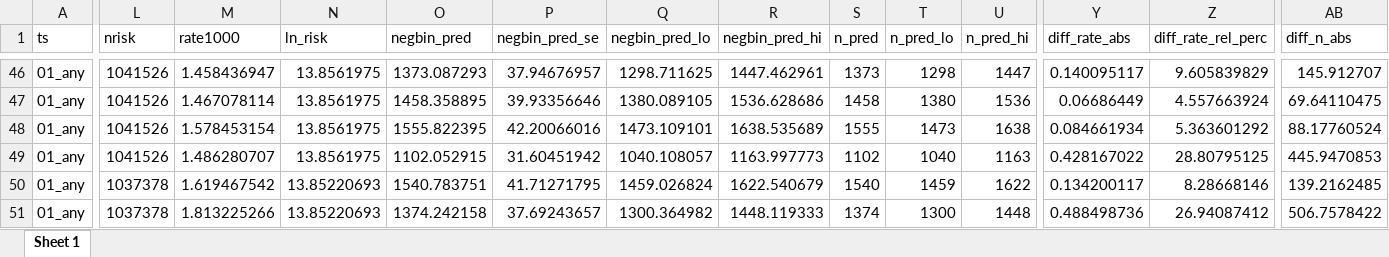
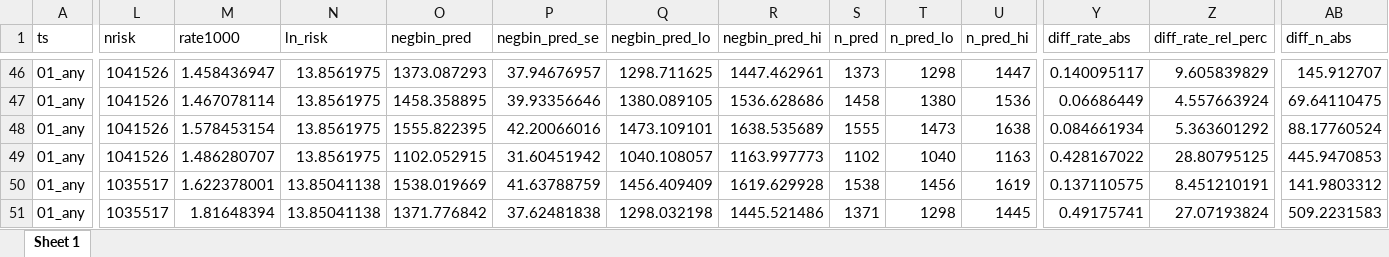
Before and after one commit to INVEST-flagship/covid_psyserv, an Excel workbook: results/ts_m_negbin_combined.xlsx, sheet Sheet 1, drawn as a sheet; only a part is shown, gaps mark what is left out; values as stored, in another font and other column widths than the file's, no borders; the diff covers the shown part only; the diff names each change by its address in the sheet, - before the commit and + after, or states it on an @@ line.

```diff
--- a/results/ts_m_negbin_combined.xlsx (sheet Sheet 1)
+++ b/results/ts_m_negbin_combined.xlsx (sheet Sheet 1)
-L50:L51 (nrisk): 1037378
+L50:L51 (nrisk): 1035517
-M50 (rate1000): 1.619467542
+M50 (rate1000): 1.622378001
-N50:N51 (ln_risk): 13.85220693
+N50:N51 (ln_risk): 13.85041138
-O50 (negbin_pred): 1540.783751
+O50 (negbin_pred): 1538.019669
-P50 (negbin_pred_se): 41.71271795
+P50 (negbin_pred_se): 41.63788759
-Q50 (negbin_pred_lo): 1459.026824
+Q50 (negbin_pred_lo): 1456.409409
-R50 (negbin_pred_hi): 1622.540679
+R50 (negbin_pred_hi): 1619.629928
-S50 (n_pred): 1540
+S50 (n_pred): 1538
-T50 (n_pred_lo): 1459
+T50 (n_pred_lo): 1456
-U50 (n_pred_hi): 1622
+U50 (n_pred_hi): 1619
-Y50 (diff_rate_abs): 0.134200117
+Y50 (diff_rate_abs): 0.137110575
-Z50 (diff_rate_rel_perc): 8.28668146
+Z50 (diff_rate_rel_perc): 8.451210191
-AB50 (diff_n_abs): 139.2162485
+AB50 (diff_n_abs): 141.9803312
-M51 (rate1000): 1.813225266
+M51 (rate1000): 1.81648394
-O51 (negbin_pred): 1374.242158
+O51 (negbin_pred): 1371.776842
-P51 (negbin_pred_se): 37.69243657
+P51 (negbin_pred_se): 37.62481838
-Q51 (negbin_pred_lo): 1300.364982
+Q51 (negbin_pred_lo): 1298.032198
-R51 (negbin_pred_hi): 1448.119333
+R51 (negbin_pred_hi): 1445.521486
-S51 (n_pred): 1374
+S51 (n_pred): 1371
-T51 (n_pred_lo): 1300
+T51 (n_pred_lo): 1298
-U51 (n_pred_hi): 1448
+U51 (n_pred_hi): 1445
-Y51 (diff_rate_abs): 0.488498736
+Y51 (diff_rate_abs): 0.49175741
-Z51 (diff_rate_rel_perc): 26.94087412
+Z51 (diff_rate_rel_perc): 27.07193824
-AB51 (diff_n_abs): 506.7578422
+AB51 (diff_n_abs): 509.2231583
```
Also changed, not shown: 1842 edited cells elsewhere in this sheet, 1 other file.
